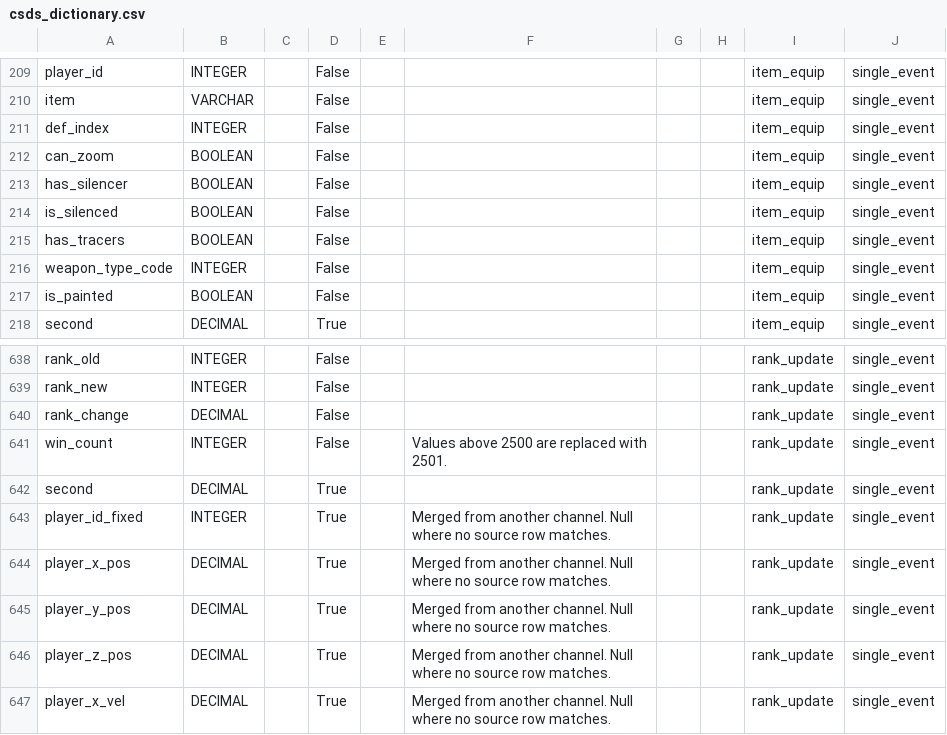
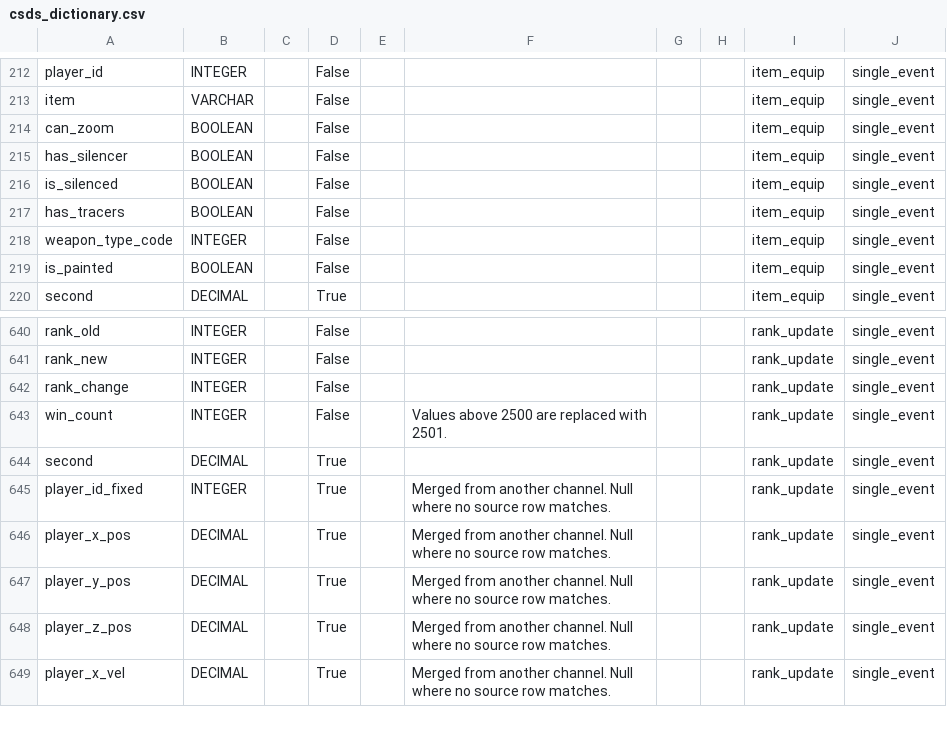
Before and after one commit to pureskillgg/docs, a CSV file: docs/datascience/adx/cs2/csds/assets/csds_dictionary.csv, drawn as a sheet; only a part is shown, gaps mark what is left out; the diff covers the shown part only.

```diff
--- a/docs/datascience/adx/cs2/csds/assets/csds_dictionary.csv
+++ b/docs/datascience/adx/cs2/csds/assets/csds_dictionary.csv
@@ -210,3 +213,2 @@ player_id,INTEGER,,False,,,,,item_equip,single_event
 item,VARCHAR,,False,,,,,item_equip,single_event
-def_index,INTEGER,,False,,,,,item_equip,single_event
 can_zoom,BOOLEAN,,False,,,,,item_equip,single_event
@@ -639,3 +641,3 @@ rank_old,INTEGER,,False,,,,,rank_update,single_event
 rank_new,INTEGER,,False,,,,,rank_update,single_event
-rank_change,DECIMAL,,False,,,,,rank_update,single_event
+rank_change,INTEGER,,False,,,,,rank_update,single_event
 win_count,INTEGER,,False,,Values above 2500 are replaced with 2501.,,,rank_update,single_event
```
Also changed, not shown: 4 added rows, 1 removed row and 2 edited cells elsewhere in this file, 4 other files.
